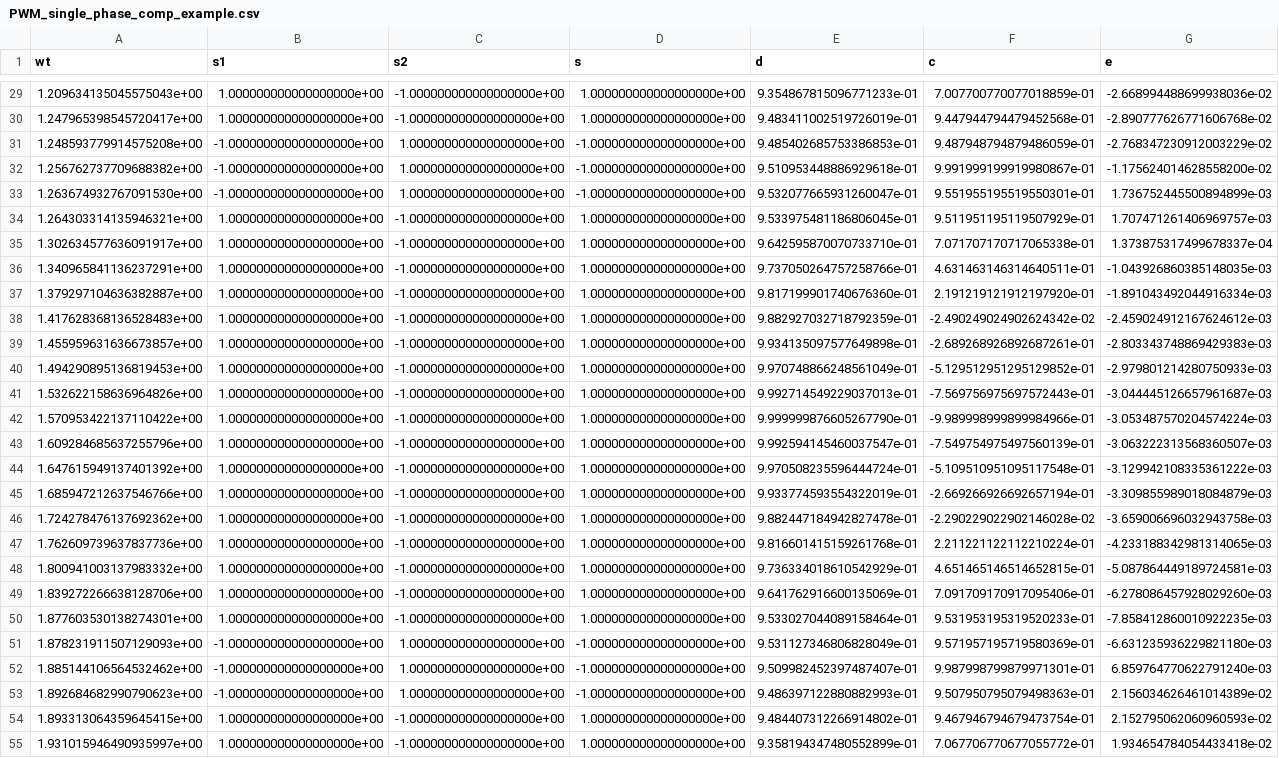
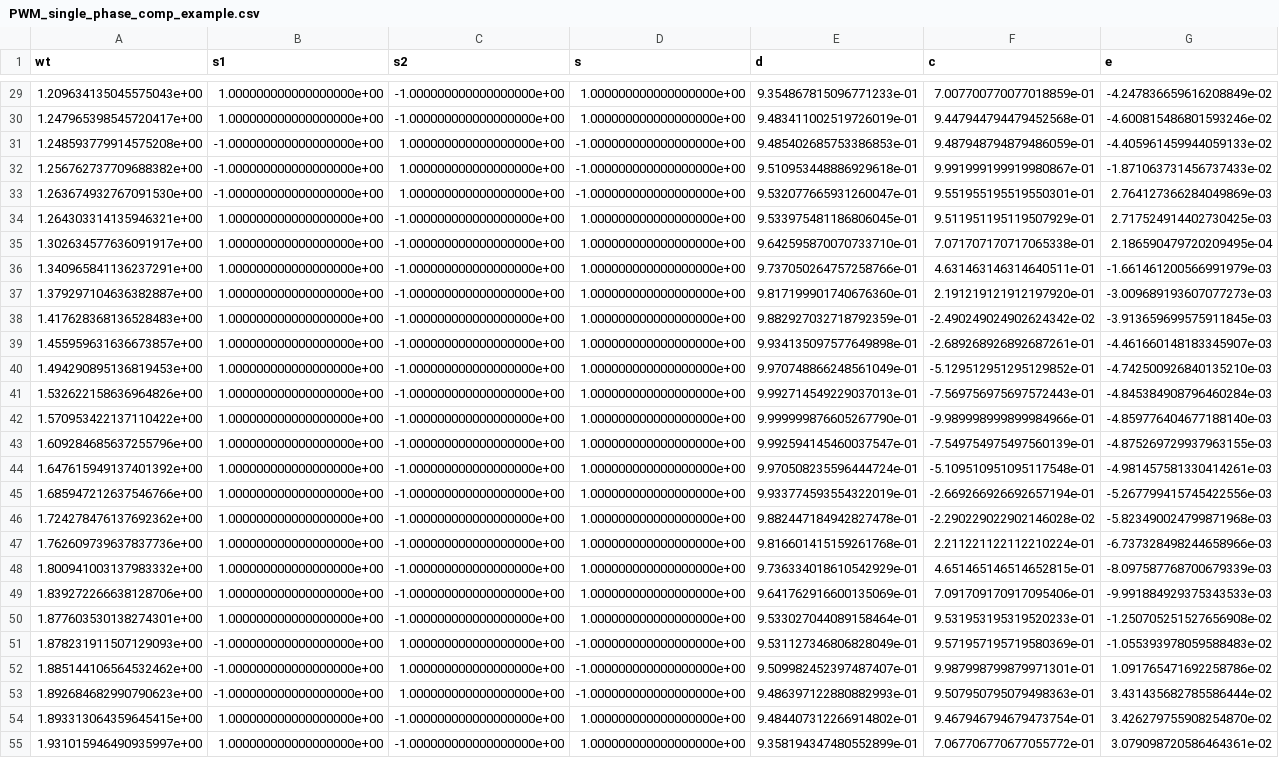
Before and after one commit to IAS-Uni-Siegen/PE_course, a CSV file: lecture/fig/lec06/PWM_single_phase_comp_example.csv, drawn as a sheet; only a part is shown, gaps mark what is left out; the diff covers the shown part only; the diff names each change by its address in the sheet, - before the commit and + after, or states it on an @@ line.

```diff
--- a/lecture/fig/lec06/PWM_single_phase_comp_example.csv
+++ b/lecture/fig/lec06/PWM_single_phase_comp_example.csv
-G29 (e): -2.668994488699938036e-02
+G29 (e): -4.247836659616208849e-02
-G30 (e): -2.890777626771606768e-02
+G30 (e): -4.600815486801593246e-02
-G31 (e): -2.768347230912003229e-02
+G31 (e): -4.405961459944059133e-02
-G32 (e): -1.175624014628558200e-02
+G32 (e): -1.871063731456737433e-02
-G33 (e): 1.736752445500894899e-03
+G33 (e): 2.764127366284049869e-03
-G34 (e): 1.707471261406969757e-03
+G34 (e): 2.717524914402730425e-03
-G35 (e): 1.373875317499678337e-04
+G35 (e): 2.186590479720209495e-04
-G36 (e): -1.043926860385148035e-03
+G36 (e): -1.661461200566991979e-03
-G37 (e): -1.891043492044916334e-03
+G37 (e): -3.009689193607077273e-03
-G38 (e): -2.459024912167624612e-03
+G38 (e): -3.913659699575911845e-03
-G39 (e): -2.803343748869429383e-03
+G39 (e): -4.461660148183345907e-03
-G40 (e): -2.979801214280750933e-03
+G40 (e): -4.742500926840135210e-03
-G41 (e): -3.044445126657961687e-03
+G41 (e): -4.845384908796460284e-03
-G42 (e): -3.053487570204574224e-03
+G42 (e): -4.859776404677188140e-03
-G43 (e): -3.063222313568360507e-03
+G43 (e): -4.875269729937963155e-03
-G44 (e): -3.129942108335361222e-03
+G44 (e): -4.981457581330414261e-03
-G45 (e): -3.309855989018084879e-03
+G45 (e): -5.267799415745422556e-03
-G46 (e): -3.659006696032943758e-03
+G46 (e): -5.823490024799871968e-03
-G47 (e): -4.233188342981314065e-03
+G47 (e): -6.737328498244658966e-03
-G48 (e): -5.087864449189724581e-03
+G48 (e): -8.097587768700679339e-03
-G49 (e): -6.278086457928029260e-03
+G49 (e): -9.991884929375343533e-03
-G50 (e): -7.858412860010922235e-03
+G50 (e): -1.250705251527656908e-02
-G51 (e): -6.631235936229821180e-03
+G51 (e): -1.055393978059588483e-02
-G52 (e): 6.859764770622791240e-03
+G52 (e): 1.091765471692258786e-02
-G53 (e): 2.156034626461014389e-02
+G53 (e): 3.431435682785586444e-02
-G54 (e): 2.152795062060960593e-02
+G54 (e): 3.426279755908254870e-02
-G55 (e): 1.934654784054433418e-02
+G55 (e): 3.079098720586464361e-02
```
Also changed, not shown: 130 edited cells elsewhere in this file, lecture/fig/lec06/PWM_single_phase_int_example.csv, lecture/fig/lec06/PWM_single_phase_overmod_example.csv, 5 other files.
